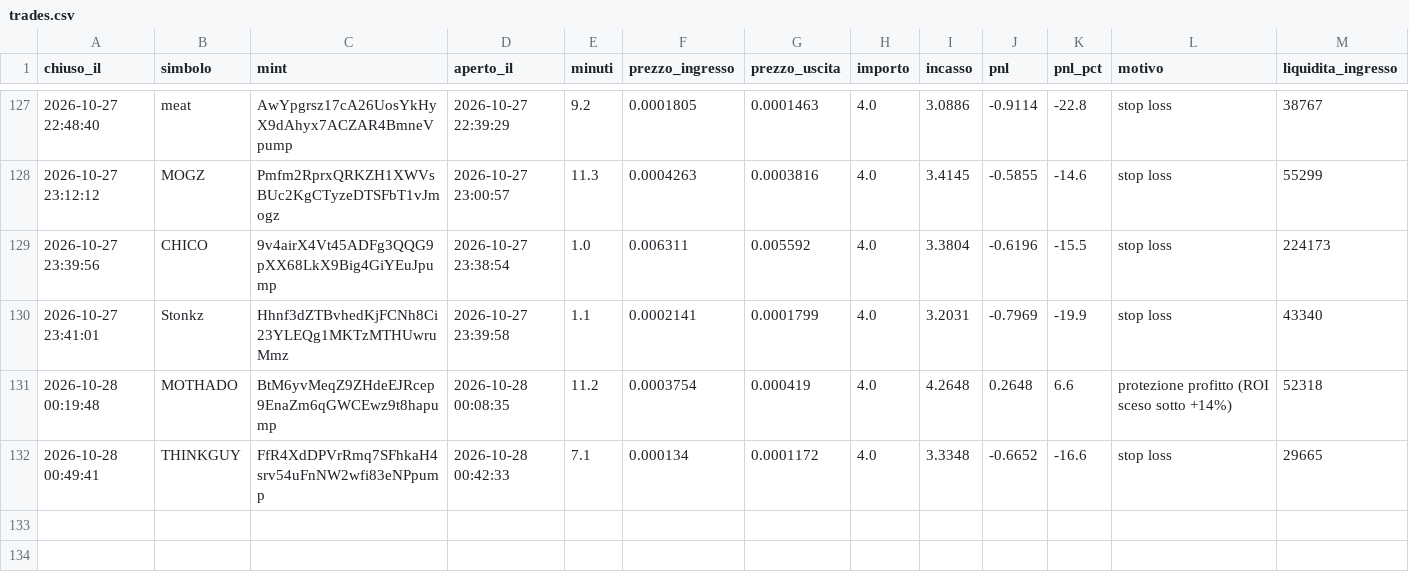
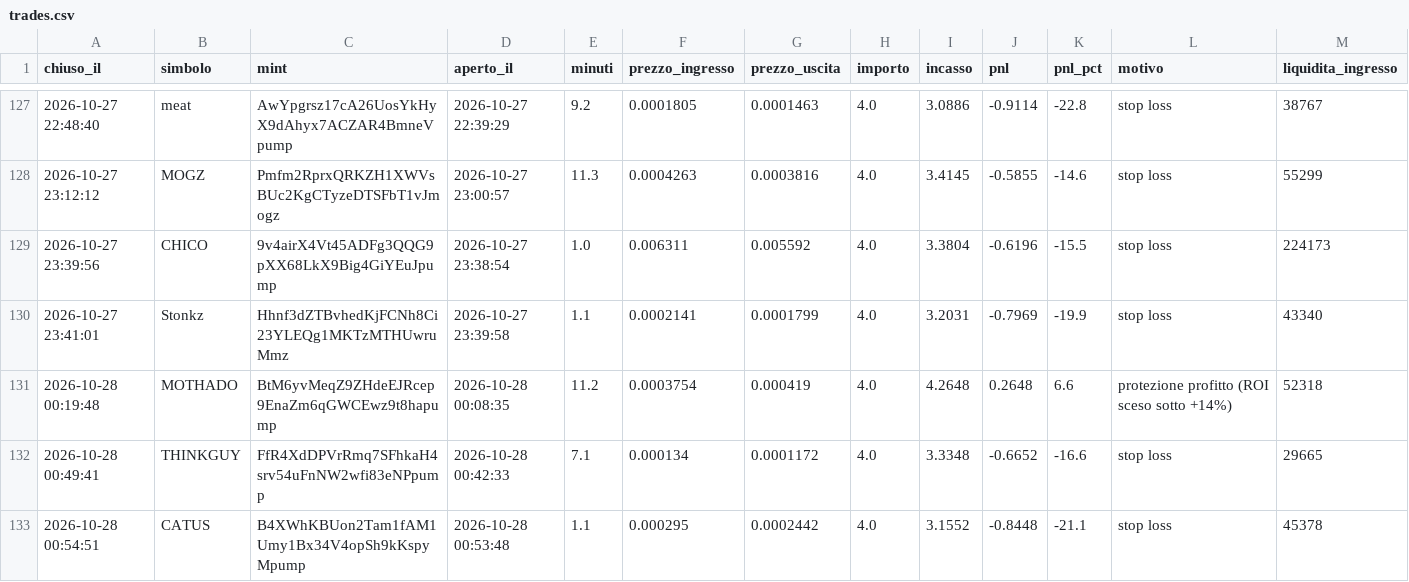
Before and after one commit to rniko1508-ui/Paper-bot, a CSV file: trades.csv, drawn as a sheet; only a part is shown, gaps mark what is left out; the diff names each change by its address in the sheet, - before the commit and + after, or states it on an @@ line.

```diff
--- a/trades.csv
+++ b/trades.csv
+row 133: 2026-10-28 00:54:51 | CATUS | B4XWhKBUon2Tam1fAM1Umy1Bx34V4opSh9kKspyMpump | 2026-10-28 00:53:48 | 1.1 | 0.000295 | 0.0002442 | 4.0 | 3.1552 | -0.8448 | -21.1 | stop loss | 45378
```
Also changed, not shown: observations.csv, 2 other files.
